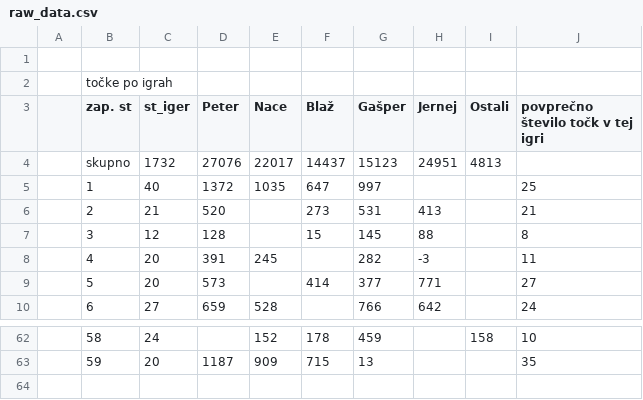
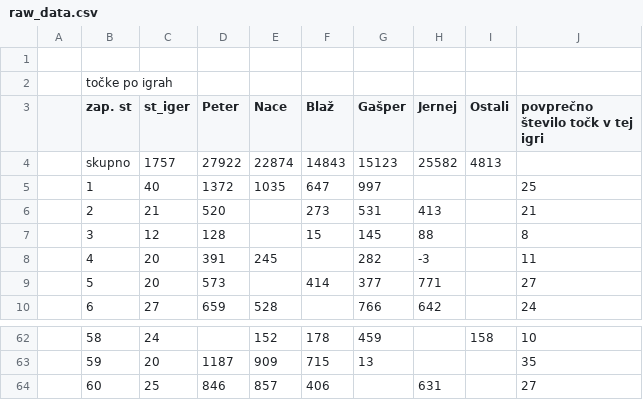
Before and after one commit to naceee/naceee.github.io, a CSV file: tarok/data/raw_data.csv, drawn as a sheet; only a part is shown, gaps mark what is left out.

```diff
--- a/tarok/data/raw_data.csv
+++ b/tarok/data/raw_data.csv
@@ -3,3 +3,3 @@
 ,zap. st,st_iger,Peter,Nace,Blaž,Gašper,Jernej,Ostali,povprečno število točk v tej igri
-,skupno,1732,27076,22017,14437,15123,24951,4813,
+,skupno,1757,27922,22874,14843,15123,25582,4813,
 ,1,40,1372,1035,647,997,,,25
@@ -63 +63,2 @@
 ,59,20,1187,909,715,13,,,35
+,60,25,846,857,406,,631,,27
```
Also changed, not shown: tarok/data/game_by_game_data.csv, tarok/data/wins_by_game.csv, 6 other files.
